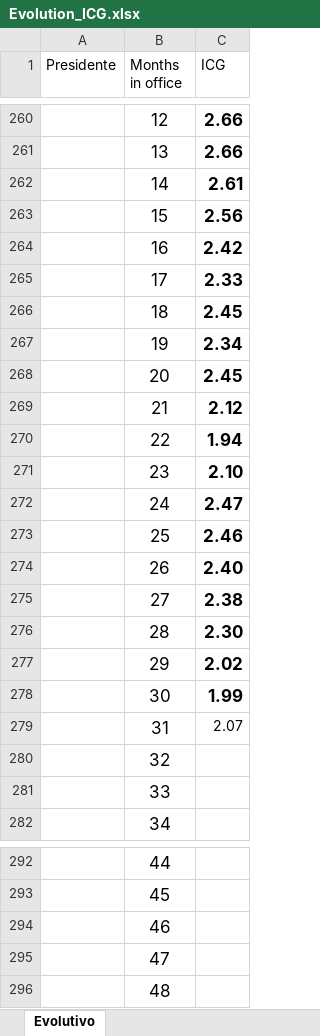
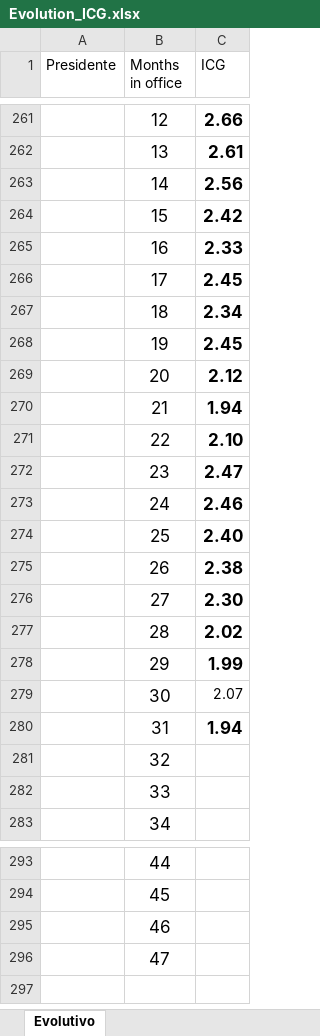
Before and after one commit to franciscolivero/ArgentinaPoliticalMonitor, an Excel workbook: Evolution_ICG.xlsx, sheet Evolutivo, drawn as a sheet; only a part is shown, gaps mark what is left out; values as stored, in another font and other column widths than the file's, no borders; charts and pictures not drawn; removed rows and columns are numbered as before the commit, all else as after; the diff covers the shown part only; the diff names each change by its address in the sheet, - before the commit and + after, or states it on an @@ line.

```diff
--- a/Evolution_ICG.xlsx (sheet Evolutivo)
+++ b/Evolution_ICG.xlsx (sheet Evolutivo)
-C262 (ICG): 2.66
+C262 (ICG): 2.61
-C263 (ICG): 2.61
+C263 (ICG): 2.56
-C264 (ICG): 2.56
+C264 (ICG): 2.42
-C265 (ICG): 2.42
+C265 (ICG): 2.33
-C266 (ICG): 2.33
+C266 (ICG): 2.45
-C267 (ICG): 2.45
+C267 (ICG): 2.34
-C268 (ICG): 2.34
+C268 (ICG): 2.45
-C269 (ICG): 2.45
+C269 (ICG): 2.12
-C270 (ICG): 2.12
+C270 (ICG): 1.94
-C271 (ICG): 1.94
+C271 (ICG): 2.10
-C272 (ICG): 2.10
+C272 (ICG): 2.47
-C273 (ICG): 2.47
+C273 (ICG): 2.46
-C274 (ICG): 2.46
+C274 (ICG): 2.40
-C275 (ICG): 2.40
+C275 (ICG): 2.38
-C276 (ICG): 2.38
+C276 (ICG): 2.30
-C277 (ICG): 2.30
+C277 (ICG): 2.02
-C278 (ICG): 2.02
+C278 (ICG): 1.99
-C279 (ICG): 1.99
+C279 (ICG): 2.07
-C279 bold: on
+C279 bold: off, text size: smaller
-C280 (ICG): 2.07
+C280 (ICG): 1.94
-C280 bold: off
+C280 bold: on, text size: larger
-row 296:  | 48
```
Also changed, not shown: other rows of this sheet, charts or pictures.
